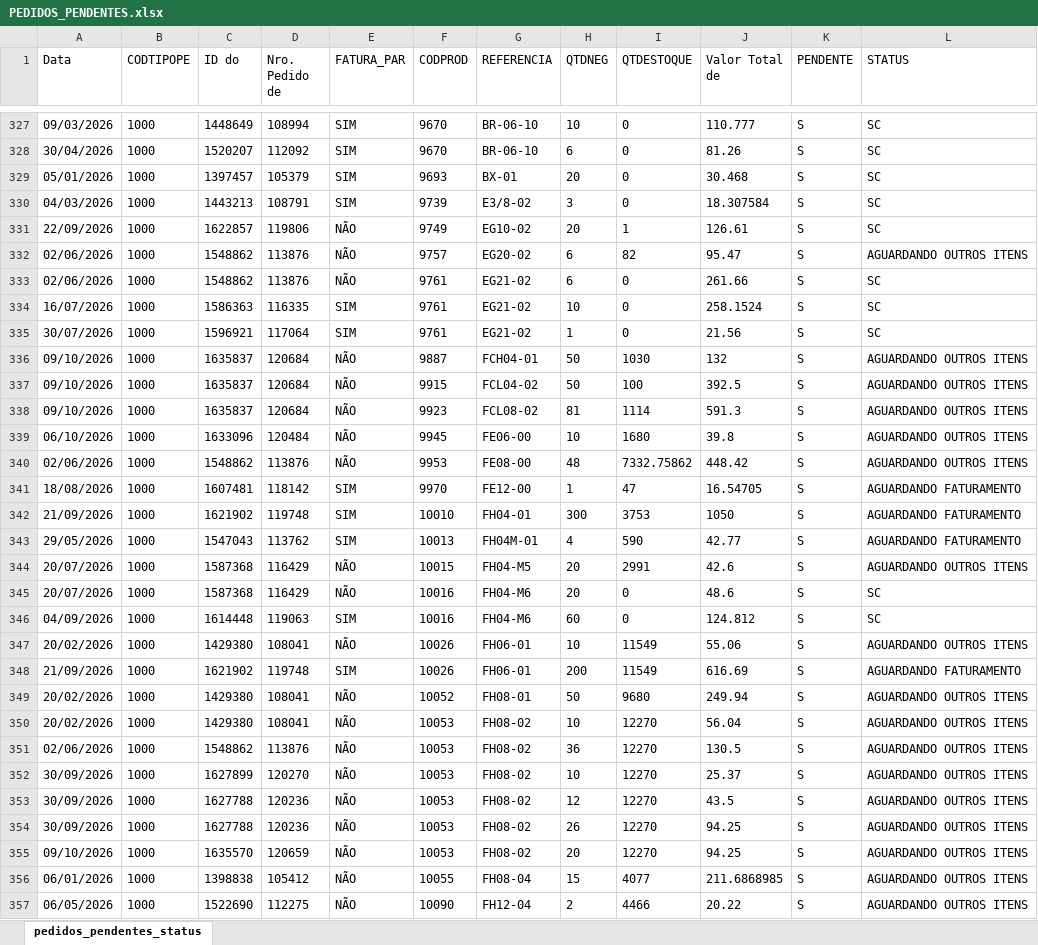
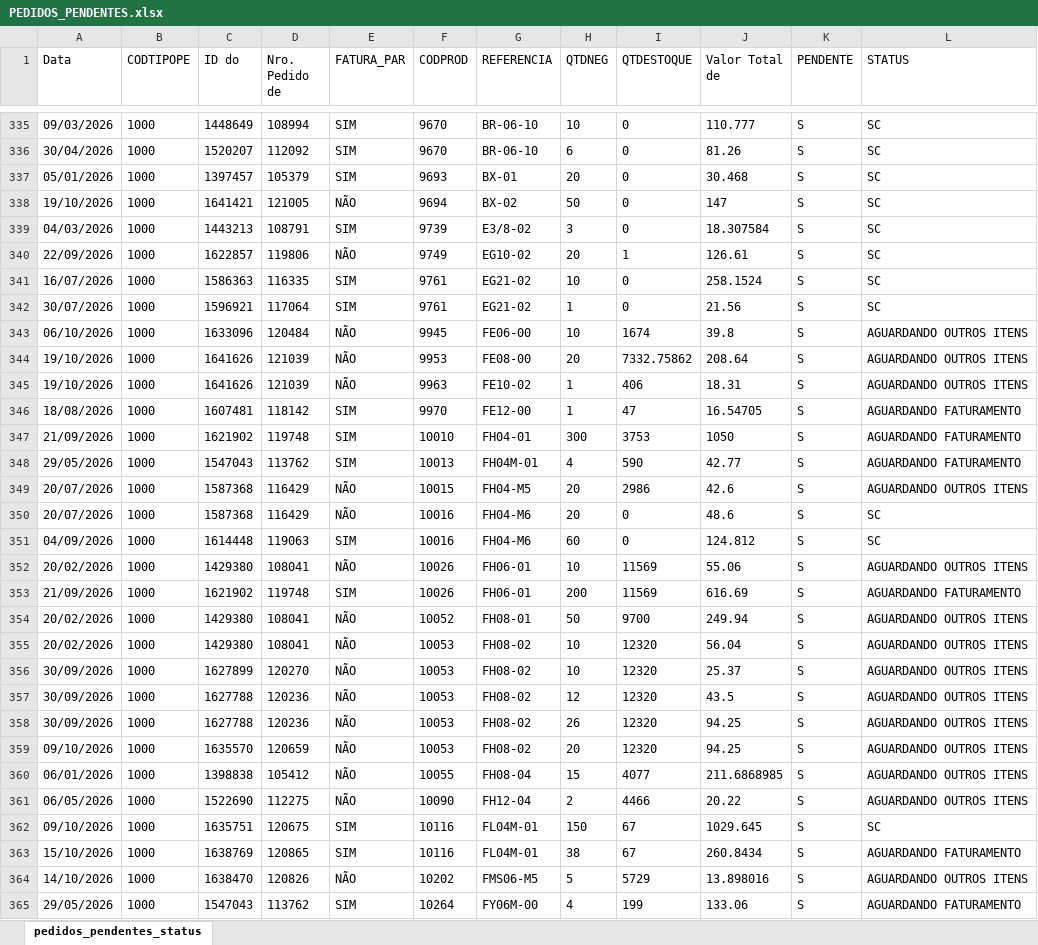
Before and after one commit to ghpcimp-wq/itens-pendentes, an Excel workbook: data/PEDIDOS_PENDENTES.xlsx, sheet pedidos_pendentes_status, drawn as a sheet; only a part is shown, gaps mark what is left out; the shorter side is filled out with more unchanged rows; values as stored, in another font and other column widths than the file's, no borders; charts and pictures not drawn; removed rows and columns are numbered as before the commit, all else as after; the diff covers the shown part only; the diff names each change by its address in the sheet, - before the commit and + after, or states it on an @@ line.

Commit message:
Atualiza pedidos pendentes 20/10/2026 22:02

```diff
--- a/data/PEDIDOS_PENDENTES.xlsx (sheet pedidos_pendentes_status)
+++ b/data/PEDIDOS_PENDENTES.xlsx (sheet pedidos_pendentes_status)
+row 338: 19/10/2026 | 1000 | 1641421 | 121005 | NÃO | 9694 | BX-02 | 50 | 0 | 147 | S | SC
-row 332: 02/06/2026 | 1000 | 1548862 | 113876 | NÃO | 9757 | EG20-02 | 6 | 82 | 95.47 | S | AGUARDANDO OUTROS ITENS
-row 333: 02/06/2026 | 1000 | 1548862 | 113876 | NÃO | 9761 | EG21-02 | 6 | 0 | 261.66 | S | SC
-row 336: 09/10/2026 | 1000 | 1635837 | 120684 | NÃO | 9887 | FCH04-01 | 50 | 1030 | 132 | S | AGUARDANDO OUTROS ITENS
-row 337: 09/10/2026 | 1000 | 1635837 | 120684 | NÃO | 9915 | FCL04-02 | 50 | 100 | 392.5 | S | AGUARDANDO OUTROS ITENS
-row 338: 09/10/2026 | 1000 | 1635837 | 120684 | NÃO | 9923 | FCL08-02 | 81 | 1114 | 591.3 | S | AGUARDANDO OUTROS ITENS
-I343 (QTDESTOQUE): 1680
+I343 (QTDESTOQUE): 1674
-A344 (Data): 02/06/2026
+A344 (Data): 19/10/2026
-C344 (ID do): 1548862
+C344 (ID do): 1641626
-D344 (Nro. Pedido de): 113876
+D344 (Nro. Pedido de): 121039
-H344 (QTDNEG): 48
+H344 (QTDNEG): 20
-J344 (Valor Total de): 448.42
+J344 (Valor Total de): 208.64
+row 345: 19/10/2026 | 1000 | 1641626 | 121039 | NÃO | 9963 | FE10-02 | 1 | 406 | 18.31 | S | AGUARDANDO OUTROS ITENS
-I349 (QTDESTOQUE): 2991
+I349 (QTDESTOQUE): 2986
-I352:I353 (QTDESTOQUE): 11549
+I352:I353 (QTDESTOQUE): 11569
-I354 (QTDESTOQUE): 9680
+I354 (QTDESTOQUE): 9700
-I355 (QTDESTOQUE): 12270
+I355 (QTDESTOQUE): 12320
-row 351: 02/06/2026 | 1000 | 1548862 | 113876 | NÃO | 10053 | FH08-02 | 36 | 12270 | 130.5 | S | AGUARDANDO OUTROS ITENS
-I356:I359 (QTDESTOQUE): 12270
+I356:I359 (QTDESTOQUE): 12320
```
Also changed, not shown: 79 added rows, 60 removed rows, 13 moved rows and 130 edited cells elsewhere in this sheet.
